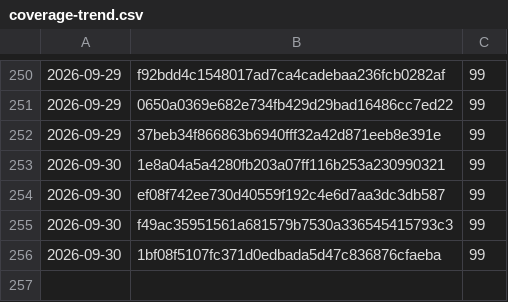
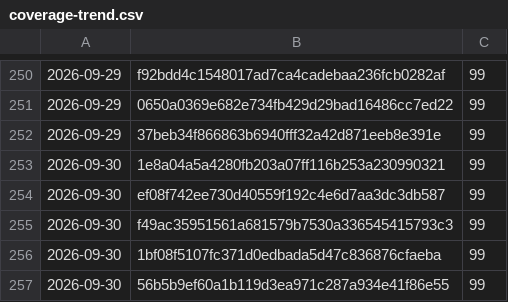
Before and after one commit to Danathar/atomic-image-builder, a CSV file: coverage-trend.csv, drawn as a sheet; only a part is shown, gaps mark what is left out; the diff names each change by its address in the sheet, - before the commit and + after, or states it on an @@ line.

```diff
--- a/coverage-trend.csv
+++ b/coverage-trend.csv
+row 257: 2026-09-30 | 56b5b9ef60a1b119d3ea971c287a934e41f86e55 | 99
```
